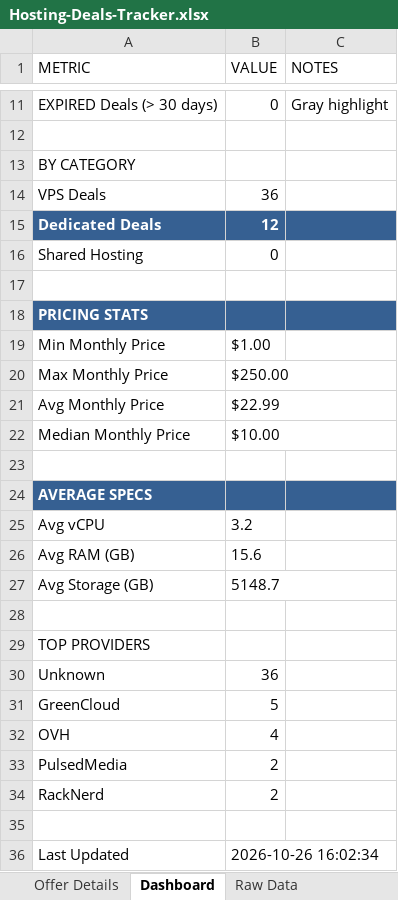
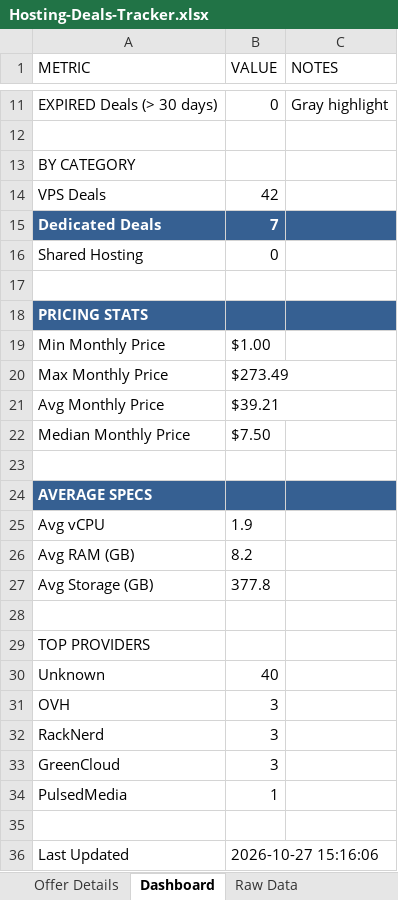
Before and after one commit to bojak83318/hosting-deals-tracker, an Excel workbook: output/Hosting-Deals-Tracker.xlsx, sheet Dashboard, drawn as a sheet; only a part is shown, gaps mark what is left out; values as stored, in another font and other column widths than the file's, no borders; removed rows and columns are numbered as before the commit, all else as after; the diff names each change by its address in the sheet, - before the commit and + after, or states it on an @@ line.

```diff
--- a/output/Hosting-Deals-Tracker.xlsx (sheet Dashboard)
+++ b/output/Hosting-Deals-Tracker.xlsx (sheet Dashboard)
-B14 (VALUE): 36
+B14 (VALUE): 42
-B15 (VALUE): 12
+B15 (VALUE): 7
-B20 (VALUE): $250.00
+B20 (VALUE): $273.49
-B21 (VALUE): $22.99
+B21 (VALUE): $39.21
-B22 (VALUE): $10.00
+B22 (VALUE): $7.50
-B25 (VALUE): 3.2
+B25 (VALUE): 1.9
-B26 (VALUE): 15.6
+B26 (VALUE): 8.2
-B27 (VALUE): 5148.7
+B27 (VALUE): 377.8
-B30 (VALUE): 36
+B30 (VALUE): 40
-row 31: GreenCloud | 5
-B31 (VALUE): 4
+B31 (VALUE): 3
-row 33: PulsedMedia | 2
-B32 (VALUE): 2
+B32 (VALUE): 3
+row 33: GreenCloud | 3
+row 34: PulsedMedia | 1
-B36 (VALUE): 2026-10-26 16:02:34
+B36 (VALUE): 2026-10-27 15:16:06
```
Also changed, not shown: sheet Raw Data, sheet Deals Tracker, sheet Deduplicated View, sheet Offer Details, 1 other file.
